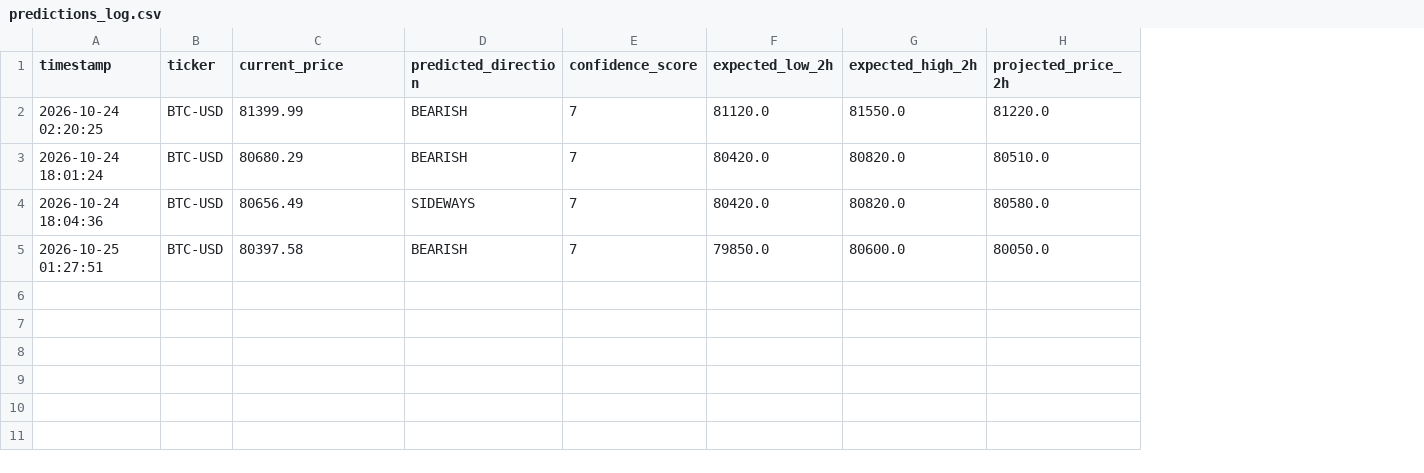
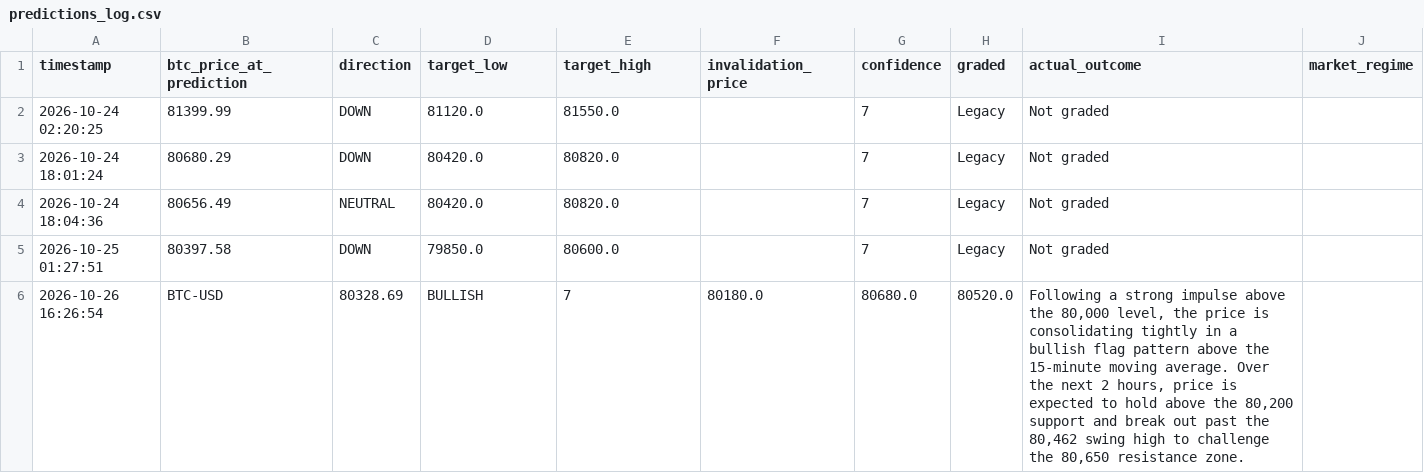
Before and after one commit to dheenatrw25-svg/trading-agent, a CSV file: predictions_log.csv, drawn as a sheet; only a part is shown; removed rows and columns are numbered as before the commit, all else as after; rows hold the shown columns only; the diff covers the shown part only; the diff names each change by its address in the sheet, - before the commit and + after, or states it on an @@ line.

```diff
--- a/predictions_log.csv
+++ b/predictions_log.csv
-column B (ticker), rows 2-5: all BTC-USD
-column D (predicted_direction), rows 2-5: BEARISH | BEARISH | SIDEWAYS | BEARISH
-column E (confidence_score), rows 2-5: all 7
+column C (direction), rows 2-5: DOWN | DOWN | NEUTRAL | DOWN
-column H (projected_price_2h), rows 2-5: 81220.0 | 80510.0 | 80580.0 | 80050.0
+column F (invalidation_price), empty
+column G (confidence), rows 2-5: all 7
+column H (graded), rows 2-5: all Legacy
+column I (actual_outcome), rows 2-5: all Not graded
+column J (market_regime), empty
-B1: current_price
+B1: btc_price_at_prediction
-D1: expected_low_2h
+D1: target_low
-E1: expected_high_2h
+E1: target_high
+row 6: 2026-10-26 16:26:54 | BTC-USD | 80328.69 | BULLISH | 7 | 80180.0 | 80680.0 | 80520.0 | Following a strong impulse above the 80,000 level, the price is consolidating tightly in a bullish flag pattern above the 15-minute moving average. Over the next 2 hours, price is expected to hold above the 80,200 support and break out past the 80,462 swing high to challenge the 80,650 resistance zone.
```
Also changed, not shown: 1 edited cell elsewhere in this file, 11 other files.
